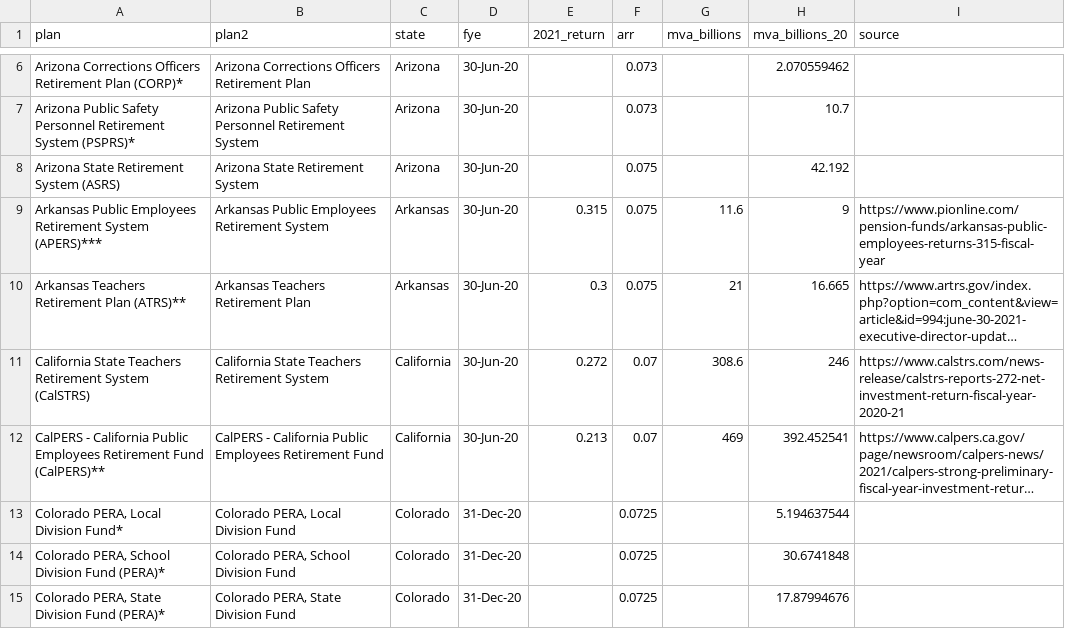
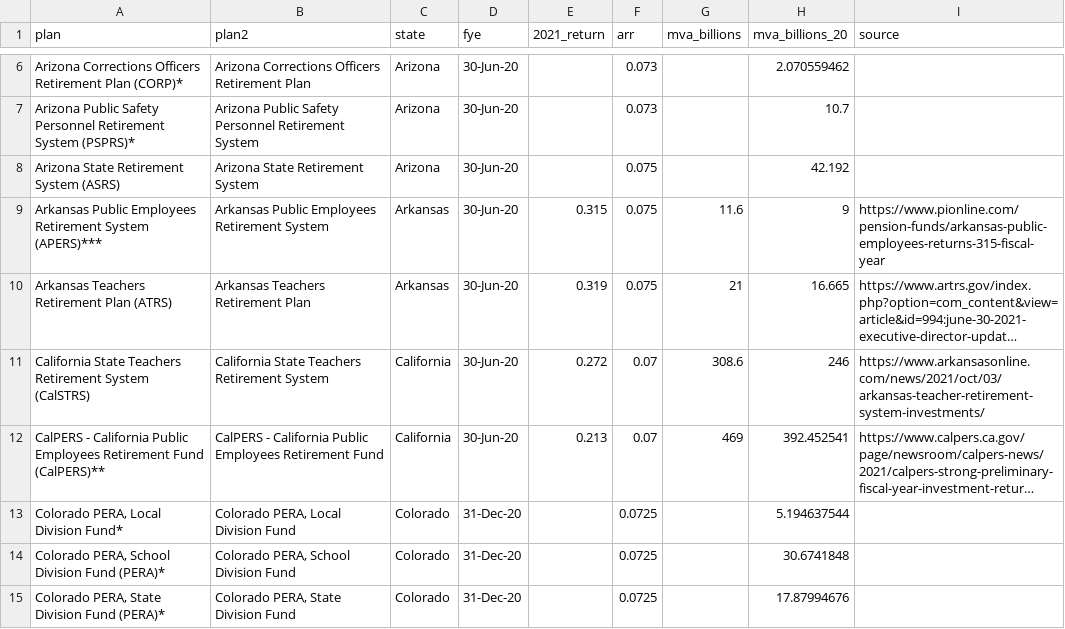
Before and after one commit to ReasonFoundation/databaseR, a CSV file: apps/Plan_Inv.Returns_2021_v1.csv, drawn as a sheet; only a part is shown, gaps mark what is left out; long unchanged cells end in …; the diff names each change by its address in the sheet, - before the commit and + after, or states it on an @@ line.

Commit message:
Add files via upload

```diff
--- a/apps/Plan_Inv.Returns_2021_v1.csv
+++ b/apps/Plan_Inv.Returns_2021_v1.csv
-A10 (plan): Arkansas Teachers Retirement Plan (ATRS)**
+A10 (plan): Arkansas Teachers Retirement Plan (ATRS)
-E10 (2021_return): 0.3
+E10 (2021_return): 0.319
-I11 (source): https://www.calstrs.com/news-release/calstrs-reports-272-net-investment-return-fiscal-year-2020-21
+I11 (source): https://www.arkansasonline.com/news/2021/oct/03/arkansas-teacher-retirement-system-investments/
```
